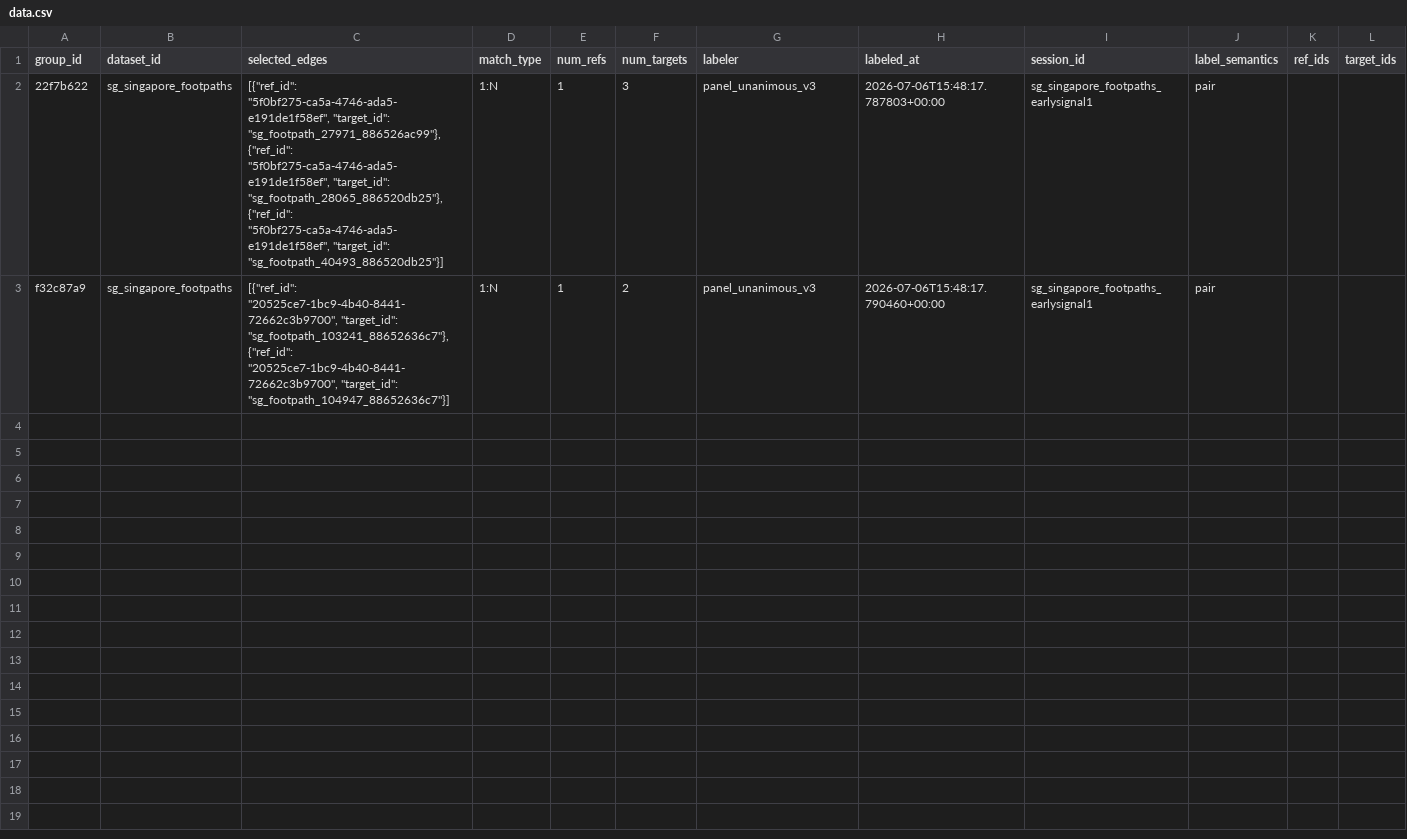
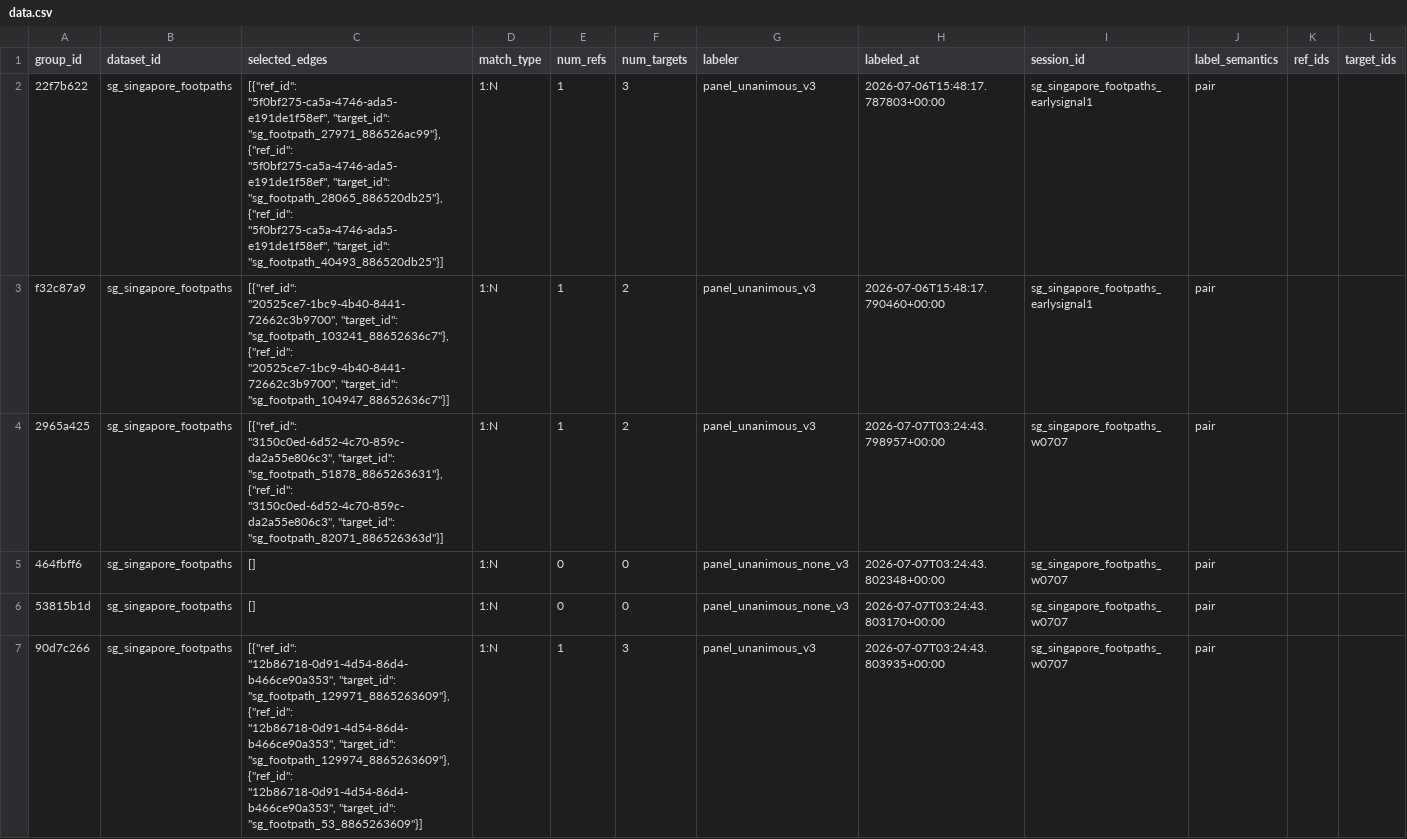
Before and after one commit to brad-richardson/crosswalk, a CSV file: labels/stitching/dataset=sg_singapore_footpaths/data.csv, drawn as a sheet; the diff names each change by its address in the sheet, - before the commit and + after, or states it on an @@ line.

```diff
--- a/labels/stitching/dataset=sg_singapore_footpaths/data.csv
+++ b/labels/stitching/dataset=sg_singapore_footpaths/data.csv
+row 4: 2965a425 | sg_singapore_footpaths | [{"ref_id": "3150c0ed-6d52-4c70-859c-da2a55e806c3", "target_id": "sg_footpath_51878_8865263631"}, {"ref_id": "3150c0ed-6d52-4c70-859c-da2a55e806c3", "target_id": "sg_footpath_82071_886526363d"}] | 1:N | 1 | 2 | panel_unanimous_v3 | 2026-07-07T03:24:43.798957+00:00 | sg_singapore_footpaths_w0707 | pair
+row 5: 464fbff6 | sg_singapore_footpaths | [] | 1:N | 0 | 0 | panel_unanimous_none_v3 | 2026-07-07T03:24:43.802348+00:00 | sg_singapore_footpaths_w0707 | pair
+row 6: 53815b1d | sg_singapore_footpaths | [] | 1:N | 0 | 0 | panel_unanimous_none_v3 | 2026-07-07T03:24:43.803170+00:00 | sg_singapore_footpaths_w0707 | pair
+row 7: 90d7c266 | sg_singapore_footpaths | [{"ref_id": "12b86718-0d91-4d54-86d4-b466ce90a353", "target_id": "sg_footpath_129971_8865263609"}, {"ref_id": "12b86718-0d91-4d54-86d4-b466ce90a353", "target_id": "sg_footpath_129974_8865263609"}, {"ref_id": "12b86718-0d91-4d54-86d4-b466ce90a353", "target_id": "sg_footpath_53_8865263609"}] | 1:N | 1 | 3 | panel_unanimous_v3 | 2026-07-07T03:24:43.803935+00:00 | sg_singapore_footpaths_w0707 | pair
```
Also changed, not shown: labels/stitching/dataset=de_berlin_roads/data.csv, labels/stitching/dataset=sg_singapore_roads/data.csv, 24 other files.
